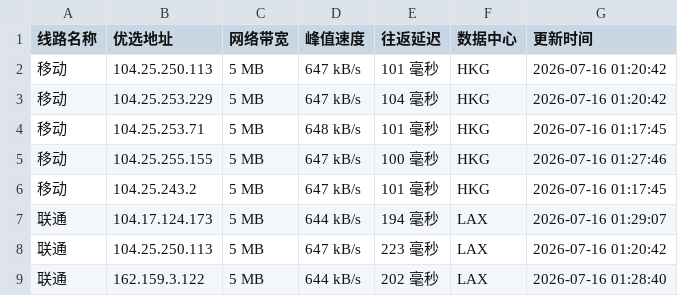
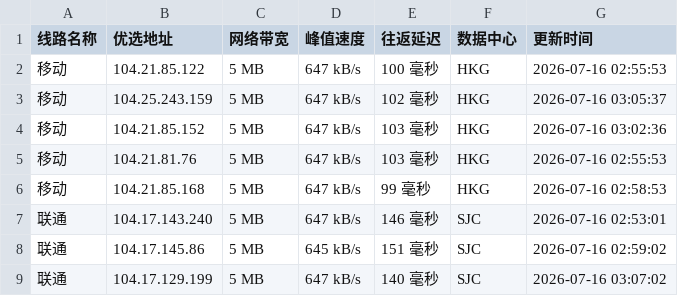
Before and after one commit to xing2kong/cfipv4db, a CSV file: cfip.csv, drawn as a sheet; only a part is shown; the diff covers the shown part only.

```diff
--- a/cfip.csv
+++ b/cfip.csv
@@ -1,9 +1,9 @@
 线路名称,优选地址,网络带宽,峰值速度,往返延迟,数据中心,更新时间
-移动,104.25.250.113,5 MB,647 kB/s,101 毫秒,HKG,2026-07-16 01:20:42
-移动,104.25.253.229,5 MB,647 kB/s,104 毫秒,HKG,2026-07-16 01:20:42
-移动,104.25.253.71,5 MB,648 kB/s,101 毫秒,HKG,2026-07-16 01:17:45
-移动,104.25.255.155,5 MB,647 kB/s,100 毫秒,HKG,2026-07-16 01:27:46
-移动,104.25.243.2,5 MB,647 kB/s,101 毫秒,HKG,2026-07-16 01:17:45
-联通,104.17.124.173,5 MB,644 kB/s,194 毫秒,LAX,2026-07-16 01:29:07
-联通,104.25.250.113,5 MB,647 kB/s,223 毫秒,LAX,2026-07-16 01:20:42
-联通,162.159.3.122,5 MB,644 kB/s,202 毫秒,LAX,2026-07-16 01:28:40
+移动,104.21.85.122,5 MB,647 kB/s,100 毫秒,HKG,2026-07-16 02:55:53
+移动,104.25.243.159,5 MB,647 kB/s,102 毫秒,HKG,2026-07-16 03:05:37
+移动,104.21.85.152,5 MB,647 kB/s,103 毫秒,HKG,2026-07-16 03:02:36
+移动,104.21.81.76,5 MB,647 kB/s,103 毫秒,HKG,2026-07-16 02:55:53
+移动,104.21.85.168,5 MB,647 kB/s,99 毫秒,HKG,2026-07-16 02:58:53
+联通,104.17.143.240,5 MB,647 kB/s,146 毫秒,SJC,2026-07-16 02:53:01
+联通,104.17.145.86,5 MB,645 kB/s,151 毫秒,SJC,2026-07-16 02:59:02
+联通,104.17.129.199,5 MB,647 kB/s,140 毫秒,SJC,2026-07-16 03:07:02
```
Also changed, not shown: 25 edited cells elsewhere in this file, 1 other file.
